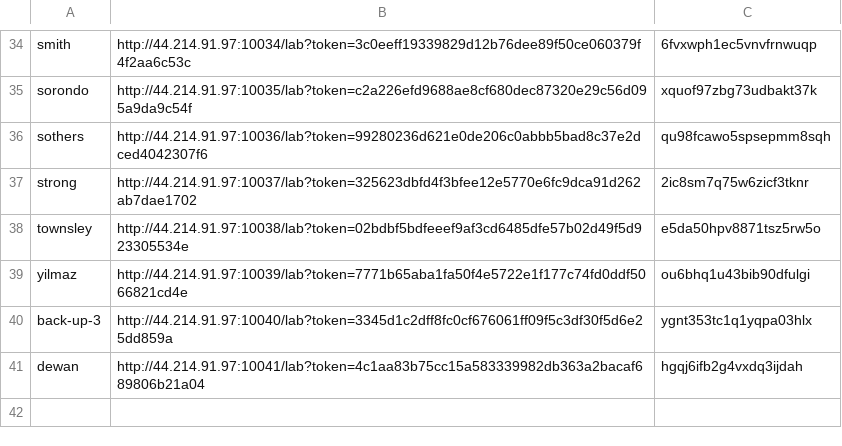
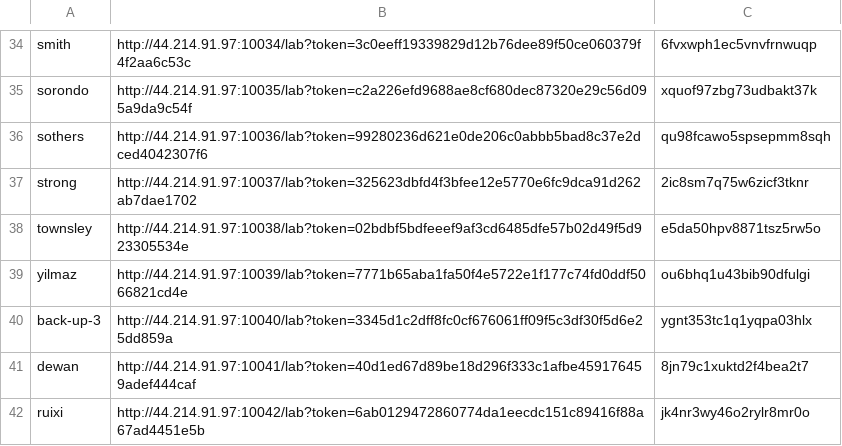
Before and after one commit to statgenetics/statgen-courses, a CSV file: .github/workflows/AGMC_2025.csv, drawn as a sheet; only a part is shown, gaps mark what is left out.

Commit message:
updating AGMC 2025 participants

```diff
--- a/.github/workflows/AGMC_2025.csv
+++ b/.github/workflows/AGMC_2025.csv
@@ -40,2 +40,3 @@ yilmaz,http://44.214.91.97:10039/lab?token=7771b65aba1fa50f4e5722e1f177c74fd0ddf
 back-up-3,http://44.214.91.97:10040/lab?token=3345d1c2dff8fc0cf676061ff09f5c3df30f5d6e25dd859a,ygnt353tc1q1yqpa03hlx
-dewan,http://44.214.91.97:10041/lab?token=4c1aa83b75cc15a583339982db363a2bacaf689806b21a04,hgqj6ifb2g4vxdq3ijdah
+dewan,http://44.214.91.97:10041/lab?token=40d1ed67d89be18d296f333c1afbe459176459adef444caf,8jn79c1xuktd2f4bea2t7
+ruixi,http://44.214.91.97:10042/lab?token=6ab0129472860774da1eecdc151c89416f88a67ad4451e5b,jk4nr3wy46o2rylr8mr0o
```
